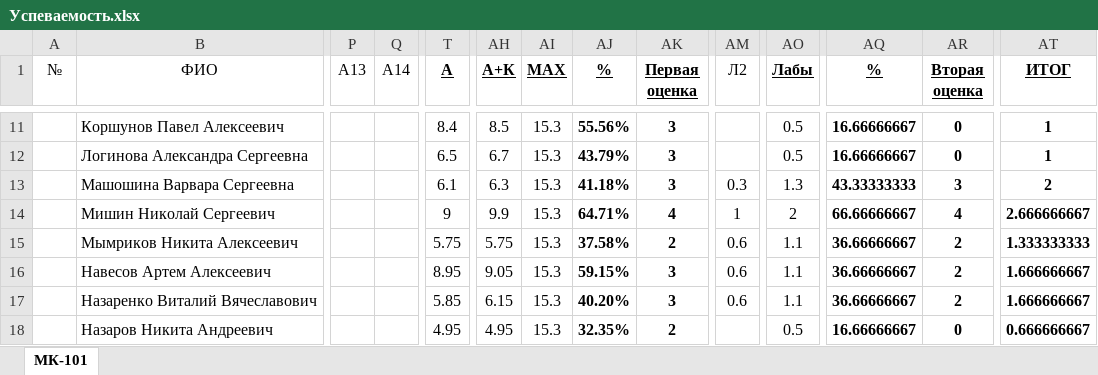
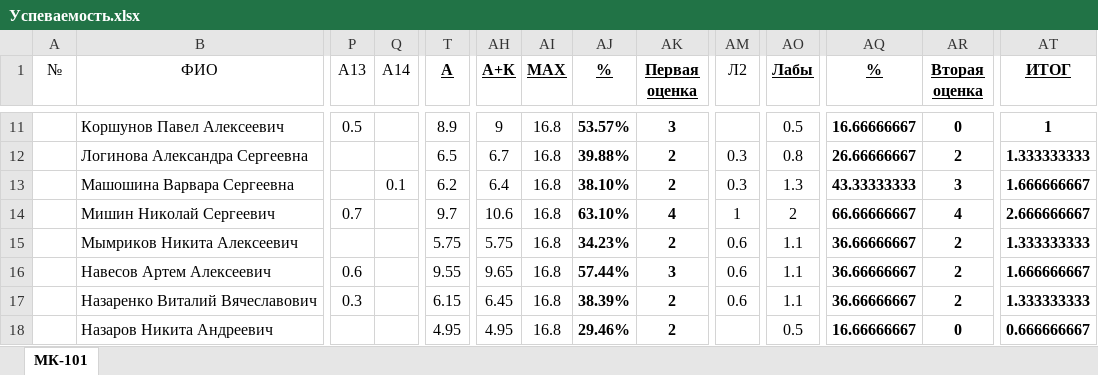
Before and after one commit to DorofeevKonstantin/1, an Excel workbook: Успеваемость.xlsx, sheet МК-101, drawn as a sheet; only a part is shown, gaps mark what is left out; values as stored, in another font and other column widths than the file's, no borders; the diff covers the shown part only; the diff names each change by its address in the sheet, - before the commit and + after, or states it on an @@ line.

```diff
--- a/Успеваемость.xlsx (sheet МК-101)
+++ b/Успеваемость.xlsx (sheet МК-101)
-P11 (A13): (empty)
+P11 (A13): 0.5
-T11 (А): 8.4
+T11 (А): 8.9
-AH11 (А+К): 8.5
+AH11 (А+К): 9
-AI11:AI18 (MAX): 15.3
+AI11:AI18 (MAX): 16.8
-AJ11 (%): 55.56%
+AJ11 (%): 53.57%
-AJ12 (%): 43.79%
+AJ12 (%): 39.88%
-AK12:AK13 (Первая оценка): 3
+AK12:AK13 (Первая оценка): 2
-AM12 (Л2): (empty)
+AM12 (Л2): 0.3
-AO12 (Лабы): 0.5
+AO12 (Лабы): 0.8
-AQ12 (%): 16.66666667
+AQ12 (%): 26.66666667
-AR12 (Вторая оценка): 0
+AR12 (Вторая оценка): 2
-AT12 (ИТОГ): 1
+AT12 (ИТОГ): 1.333333333
-Q13 (A14): (empty)
+Q13 (A14): 0.1
-T13 (А): 6.1
+T13 (А): 6.2
-AH13 (А+К): 6.3
+AH13 (А+К): 6.4
-AJ13 (%): 41.18%
+AJ13 (%): 38.10%
-AT13 (ИТОГ): 2
+AT13 (ИТОГ): 1.666666667
-P14 (A13): (empty)
+P14 (A13): 0.7
-T14 (А): 9
+T14 (А): 9.7
-AH14 (А+К): 9.9
+AH14 (А+К): 10.6
-AJ14 (%): 64.71%
+AJ14 (%): 63.10%
-AJ15 (%): 37.58%
+AJ15 (%): 34.23%
-P16 (A13): (empty)
+P16 (A13): 0.6
-T16 (А): 8.95
+T16 (А): 9.55
-AH16 (А+К): 9.05
+AH16 (А+К): 9.65
-AJ16 (%): 59.15%
+AJ16 (%): 57.44%
-P17 (A13): (empty)
+P17 (A13): 0.3
-T17 (А): 5.85
+T17 (А): 6.15
-AH17 (А+К): 6.15
+AH17 (А+К): 6.45
-AJ17 (%): 40.20%
+AJ17 (%): 38.39%
-AK17 (Первая оценка): 3
+AK17 (Первая оценка): 2
-AT17 (ИТОГ): 1.666666667
+AT17 (ИТОГ): 1.333333333
-AJ18 (%): 32.35%
+AJ18 (%): 29.46%
```
Also changed, not shown: 104 edited cells elsewhere in this sheet.
